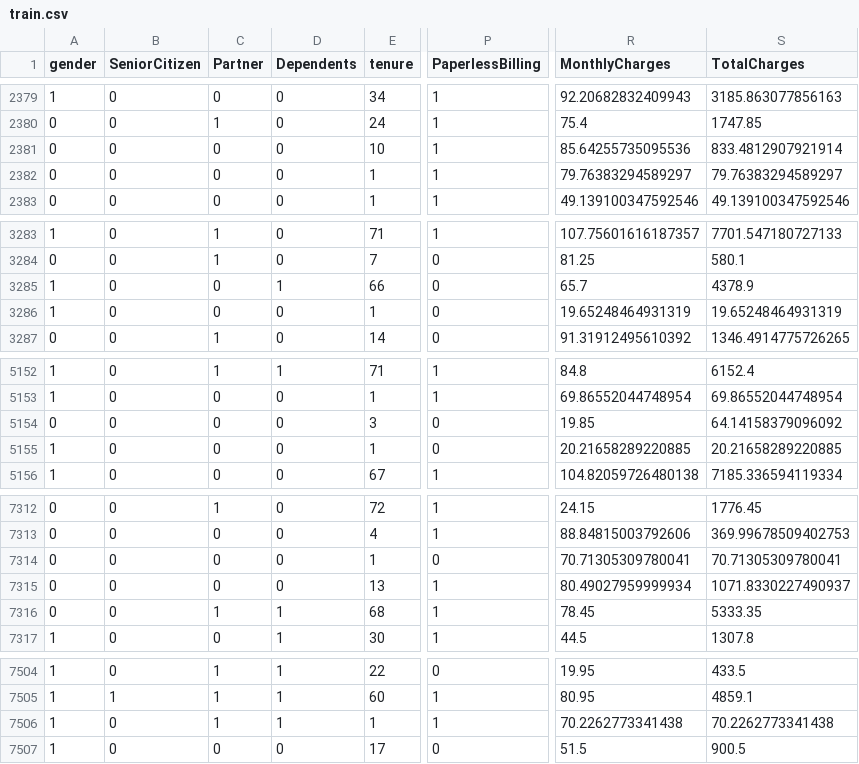
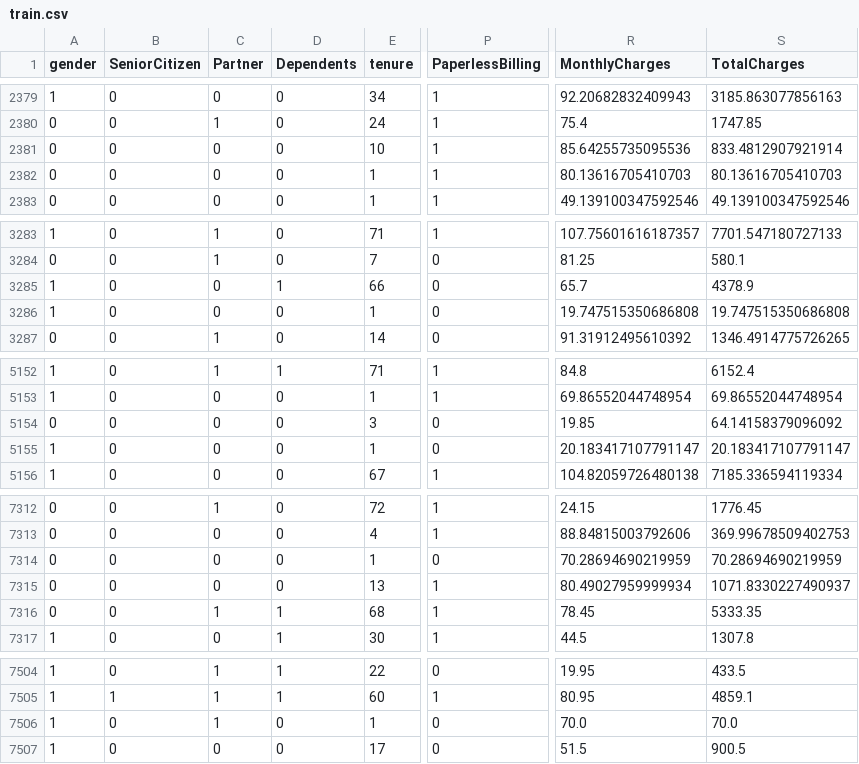
Before and after one commit to JavithNaseem-J/ChurnShield, a CSV file: artifacts/data_transformation/train.csv, drawn as a sheet; only a part is shown, gaps mark what is left out; the diff names each change by its address in the sheet, - before the commit and + after, or states it on an @@ line.

```diff
--- a/artifacts/data_transformation/train.csv
+++ b/artifacts/data_transformation/train.csv
-R2382 (MonthlyCharges): 79.76383294589297
+R2382 (MonthlyCharges): 80.13616705410703
-S2382 (TotalCharges): 79.76383294589297
+S2382 (TotalCharges): 80.13616705410703
-R3286 (MonthlyCharges): 19.65248464931319
+R3286 (MonthlyCharges): 19.747515350686808
-S3286 (TotalCharges): 19.65248464931319
+S3286 (TotalCharges): 19.747515350686808
-R5155 (MonthlyCharges): 20.21658289220885
+R5155 (MonthlyCharges): 20.183417107791147
-S5155 (TotalCharges): 20.21658289220885
+S5155 (TotalCharges): 20.183417107791147
-R7314 (MonthlyCharges): 70.71305309780041
+R7314 (MonthlyCharges): 70.28694690219959
-S7314 (TotalCharges): 70.71305309780041
+S7314 (TotalCharges): 70.28694690219959
-D7506 (Dependents): 1
+D7506 (Dependents): 0
-P7506 (PaperlessBilling): 1
+P7506 (PaperlessBilling): 0
-R7506 (MonthlyCharges): 70.2262773341438
+R7506 (MonthlyCharges): 70.0
-S7506 (TotalCharges): 70.2262773341438
+S7506 (TotalCharges): 70.0
```
Also changed, not shown: artifacts/data_transformation/test.csv, 17 other files.
